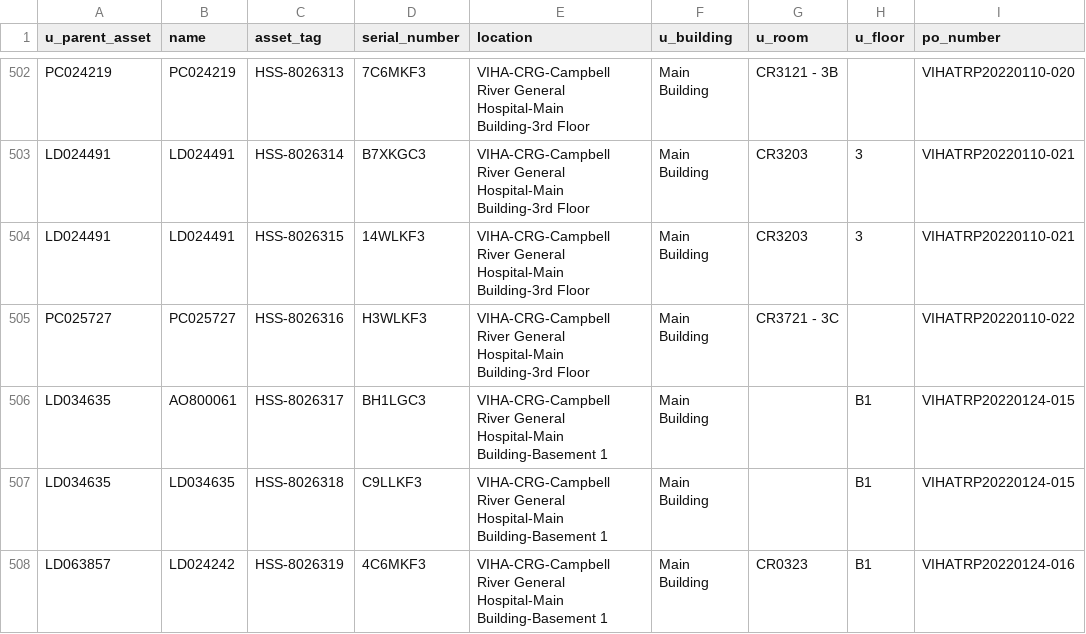
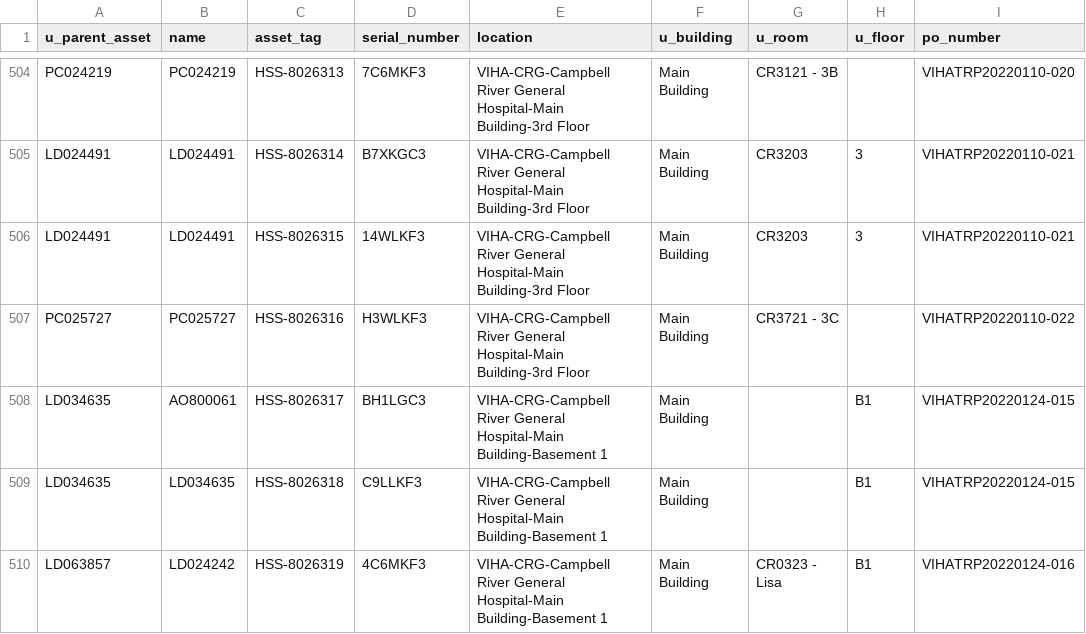
Before and after one commit to digbysa/New-Inventory-Tool, a CSV file: Data/CampbellRiver/Monitors - CampbellRiver.csv, drawn as a sheet; only a part is shown, gaps mark what is left out; addresses are those after the commit; the diff covers the shown part only; the diff names each change by its address in the sheet, - before the commit and + after, or states it on an @@ line.

```diff
--- a/Data/CampbellRiver/Monitors - CampbellRiver.csv
+++ b/Data/CampbellRiver/Monitors - CampbellRiver.csv
-G510 (u_room): CR0323
+G510 (u_room): CR0323 - Lisa
```
Also changed, not shown: 4 added rows, 1 removed row, 13 moved rows and 23 edited cells elsewhere in this file, Data/Cowichan/Computers - Cowichan.csv, Data/Cowichan/Monitors - Cowichan.csv, 13 other files.
